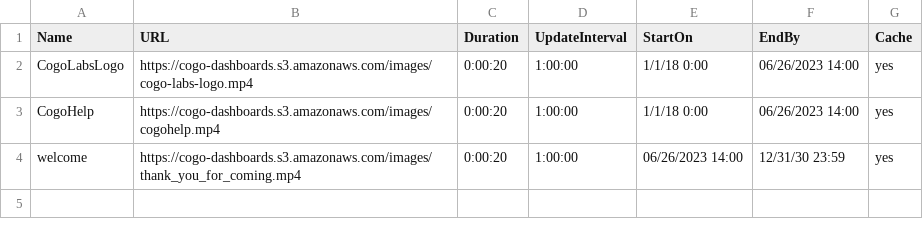
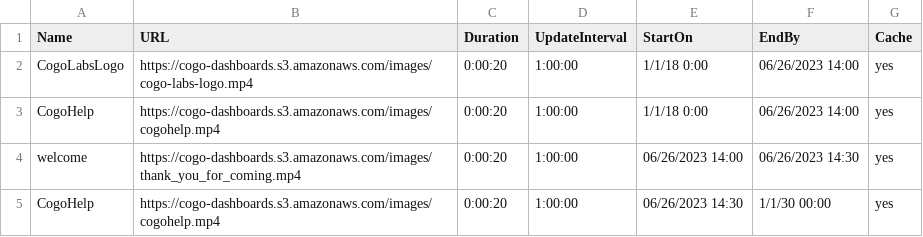
Before and after one commit to cogo-roadmaps/exhibits, a CSV file: csv/testing.csv, drawn as a sheet.

Commit message:
Update testing.csv

```diff
--- a/csv/testing.csv
+++ b/csv/testing.csv
@@ -3,2 +3,3 @@ CogoLabsLogo,https://cogo-dashboards.s3.amazonaws.com/images/cogo-labs-logo.mp4,
 CogoHelp,https://cogo-dashboards.s3.amazonaws.com/images/cogohelp.mp4,0:00:20,1:00:00,1/1/18 0:00,06/26/2023 14:00,yes
-welcome,https://cogo-dashboards.s3.amazonaws.com/images/thank_you_for_coming.mp4,0:00:20,1:00:00,06/26/2023 14:00,12/31/30 23:59,yes
+welcome,https://cogo-dashboards.s3.amazonaws.com/images/thank_you_for_coming.mp4,0:00:20,1:00:00,06/26/2023 14:00,06/26/2023 14:30,yes
+CogoHelp,https://cogo-dashboards.s3.amazonaws.com/images/cogohelp.mp4,0:00:20,1:00:00,06/26/2023 14:30,1/1/30 00:00,yes
```
